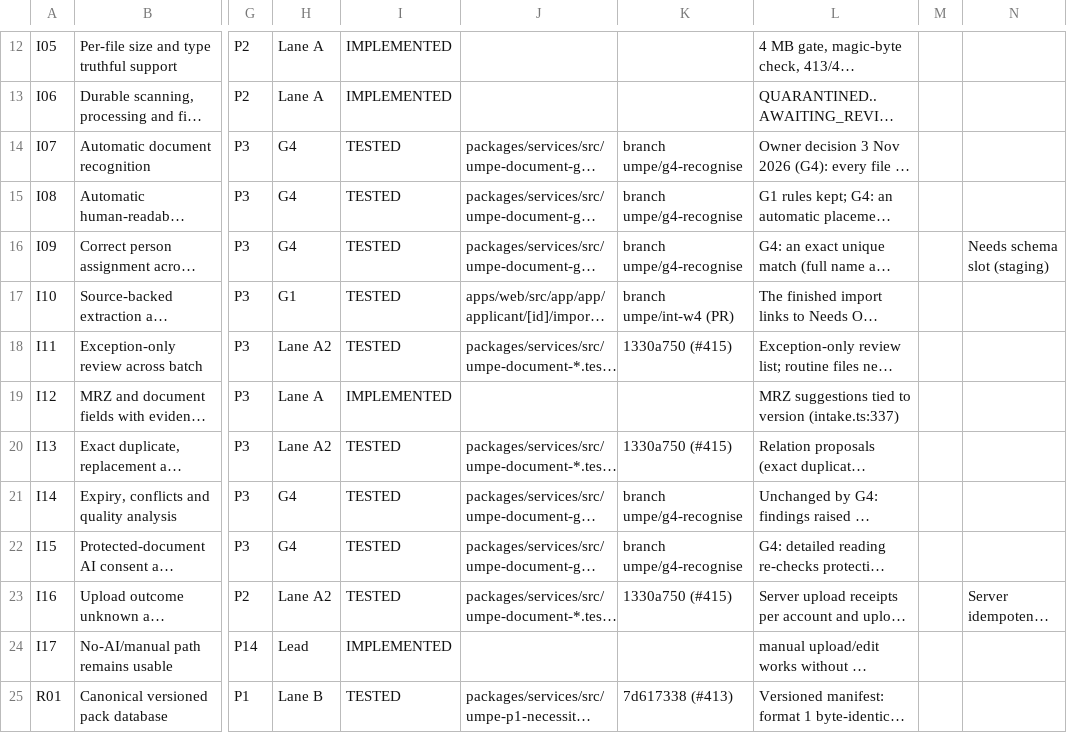
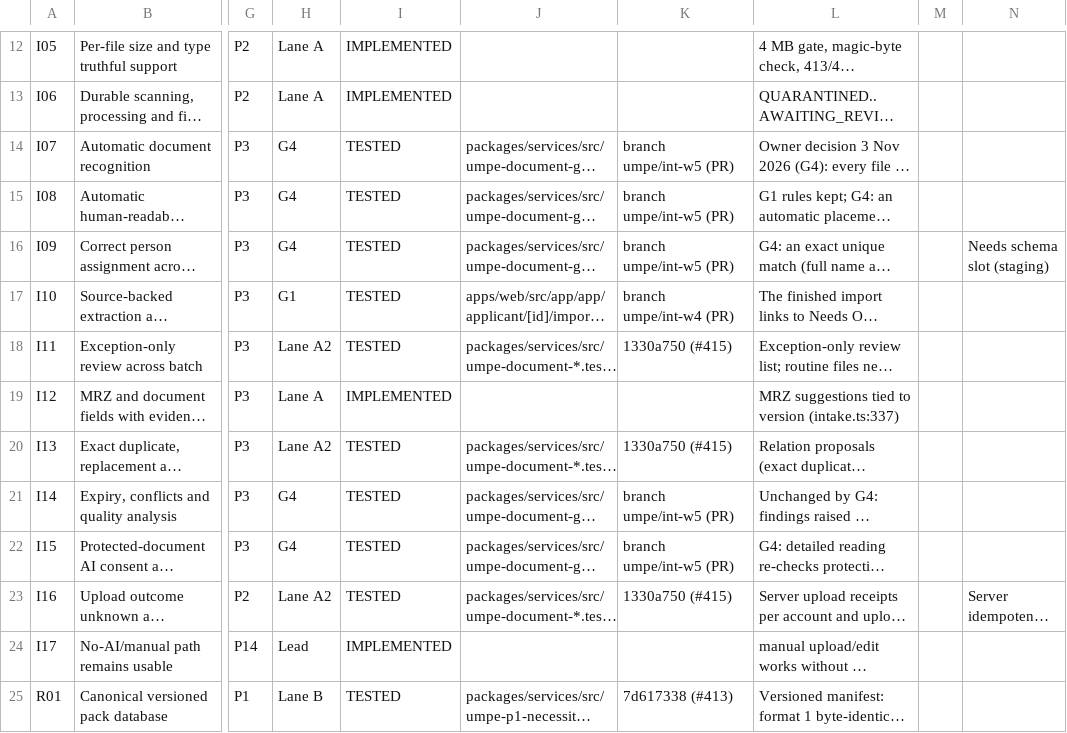
Before and after one commit to sadatnitex/visastack, a CSV file: docs/umpe/ledgers/REQUIREMENT_LEDGER.csv, drawn as a sheet; only a part is shown, gaps mark what is left out; long unchanged cells end in …; the diff covers the shown part only; the diff names each change by its address in the sheet, - before the commit and + after, or states it on an @@ line.

```diff
--- a/docs/umpe/ledgers/REQUIREMENT_LEDGER.csv
+++ b/docs/umpe/ledgers/REQUIREMENT_LEDGER.csv
-K14:K16: branch umpe/g4-recognise
+K14:K16: branch umpe/int-w5 (PR)
-K21:K22: branch umpe/g4-recognise
+K21:K22: branch umpe/int-w5 (PR)
```
Also changed, not shown: 35 edited cells elsewhere in this file, 3 other files.
